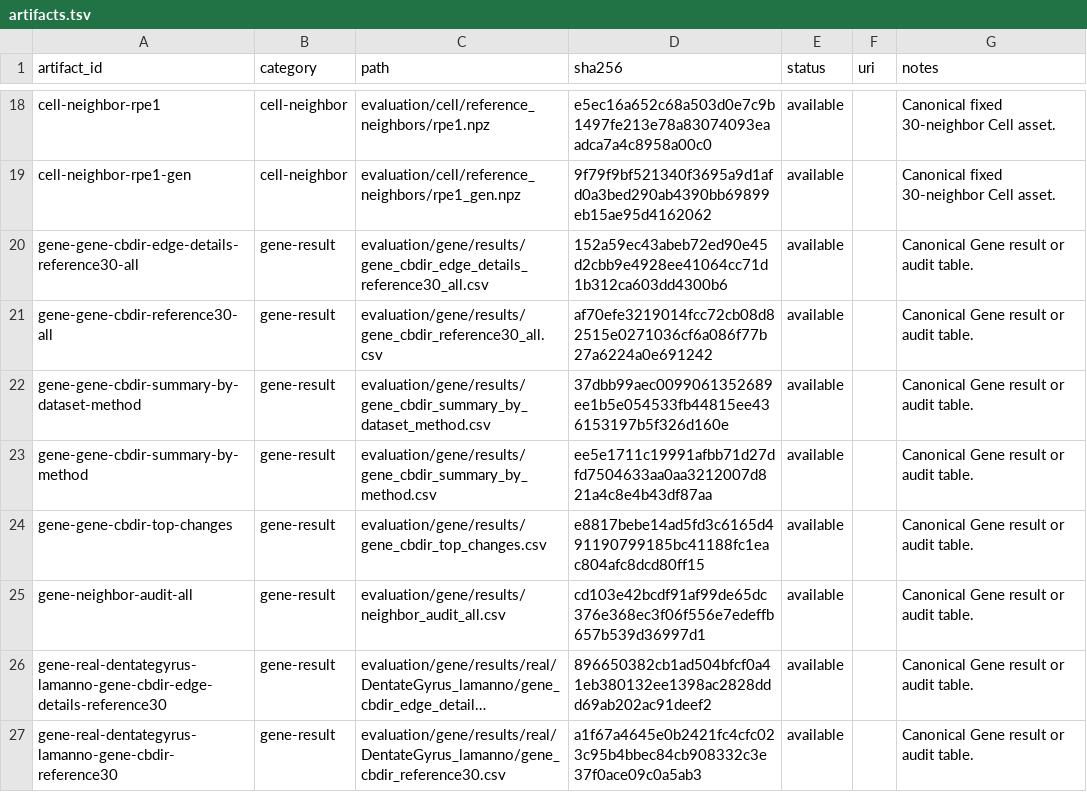
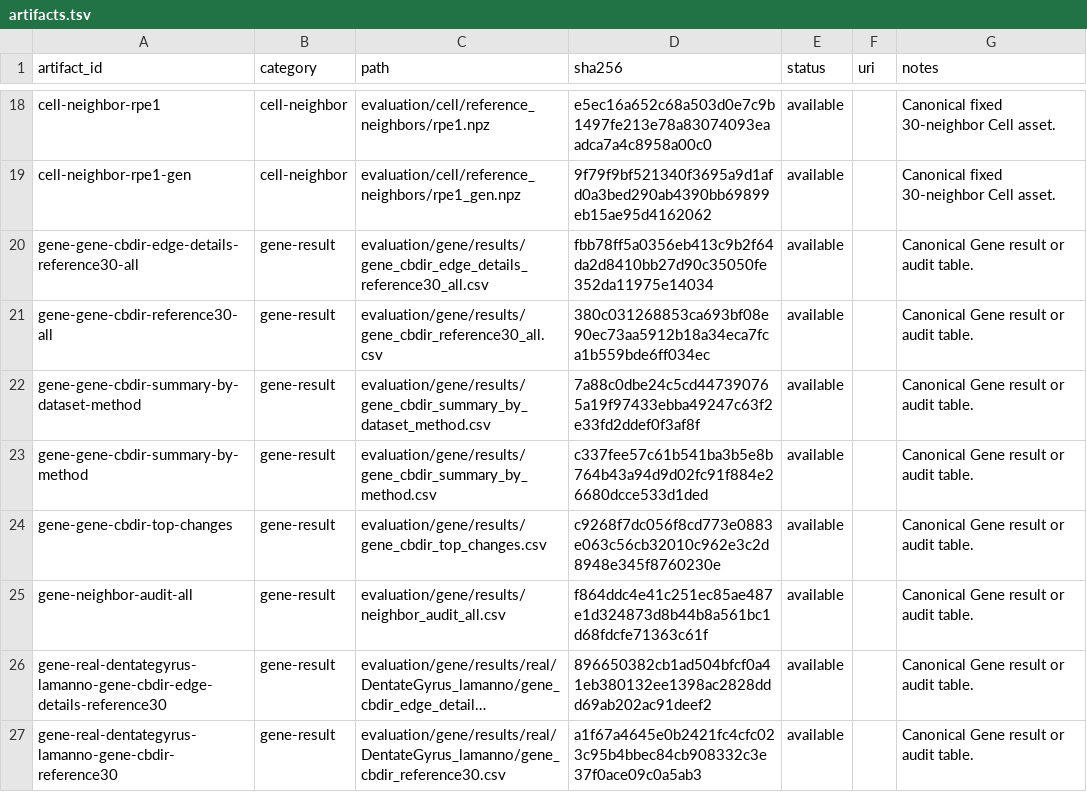
Before and after one commit to Tomorin259/benchmark_repository, a TSV file: artifacts.tsv, drawn as a sheet; only a part is shown, gaps mark what is left out; long unchanged cells end in …; the diff covers the shown part only; the diff names each change by its address in the sheet, - before the commit and + after, or states it on an @@ line.

```diff
--- a/artifacts.tsv
+++ b/artifacts.tsv
-D20 (sha256): 152a59ec43abeb72ed90e45d2cbb9e4928ee41064cc71d1b312ca603dd4300b6
+D20 (sha256): fbb78ff5a0356eb413c9b2f64da2d8410bb27d90c35050fe352da11975e14034
-D21 (sha256): af70efe3219014fcc72cb08d82515e0271036cf6a086f77b27a6224a0e691242
+D21 (sha256): 380c031268853ca693bf08e90ec73aa5912b18a34eca7fca1b559bde6ff034ec
-D22 (sha256): 37dbb99aec0099061352689ee1b5e054533fb44815ee436153197b5f326d160e
+D22 (sha256): 7a88c0dbe24c5cd447390765a19f97433ebba49247c63f2e33fd2ddef0f3af8f
-D23 (sha256): ee5e1711c19991afbb71d27dfd7504633aa0aa3212007d821a4c8e4b43df87aa
+D23 (sha256): c337fee57c61b541ba3b5e8b764b43a94d9d02fc91f884e26680dcce533d1ded
-D24 (sha256): e8817bebe14ad5fd3c6165d491190799185bc41188fc1eac804afc8dcd80ff15
+D24 (sha256): c9268f7dc056f8cd773e0883e063c56cb32010c962e3c2d8948e345f8760230e
-D25 (sha256): cd103e42bcdf91af99de65dc376e368ec3f06f556e7edeffb657b539d36997d1
+D25 (sha256): f864ddc4e41c251ec85ae487e1d324873d8b44b8a561bc1d68fdcfe71363c61f
```
Also changed, not shown: 29 edited cells elsewhere in this file, 5 other files.
